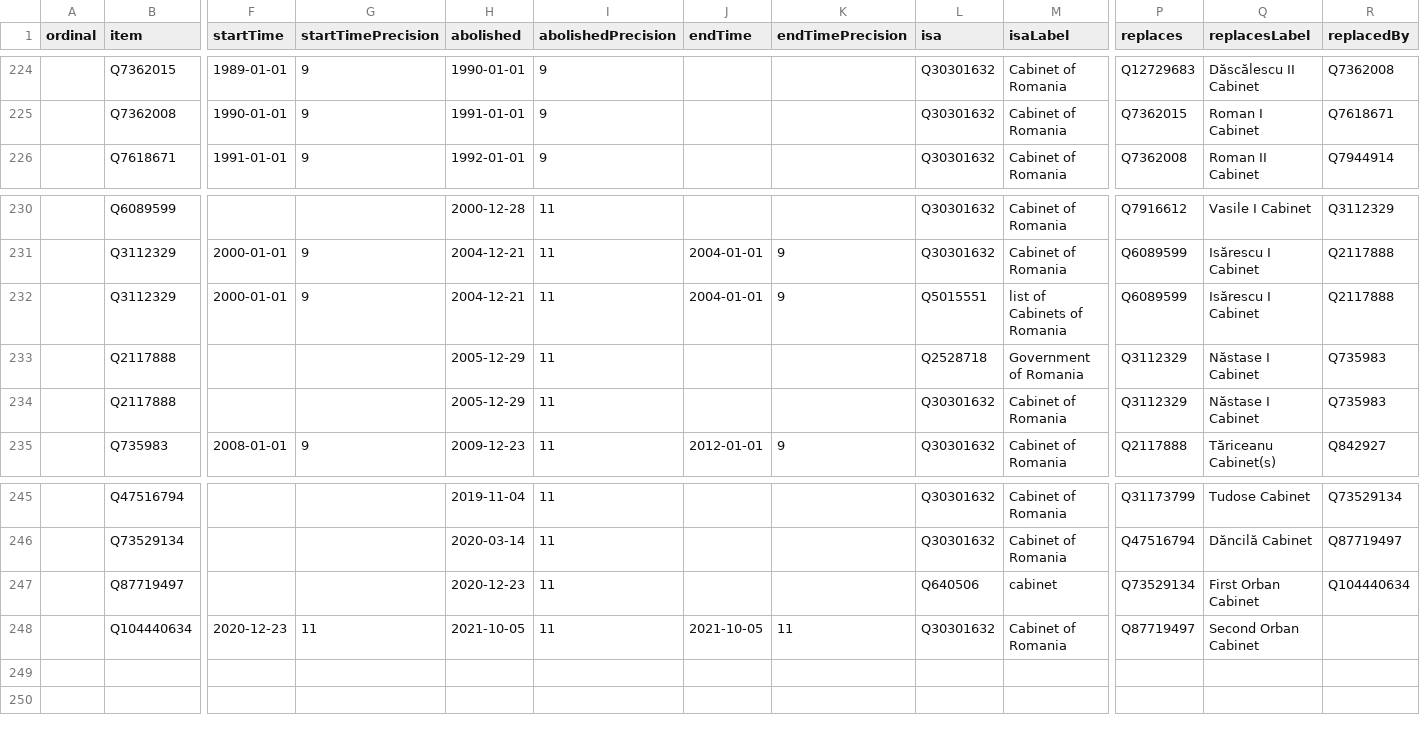
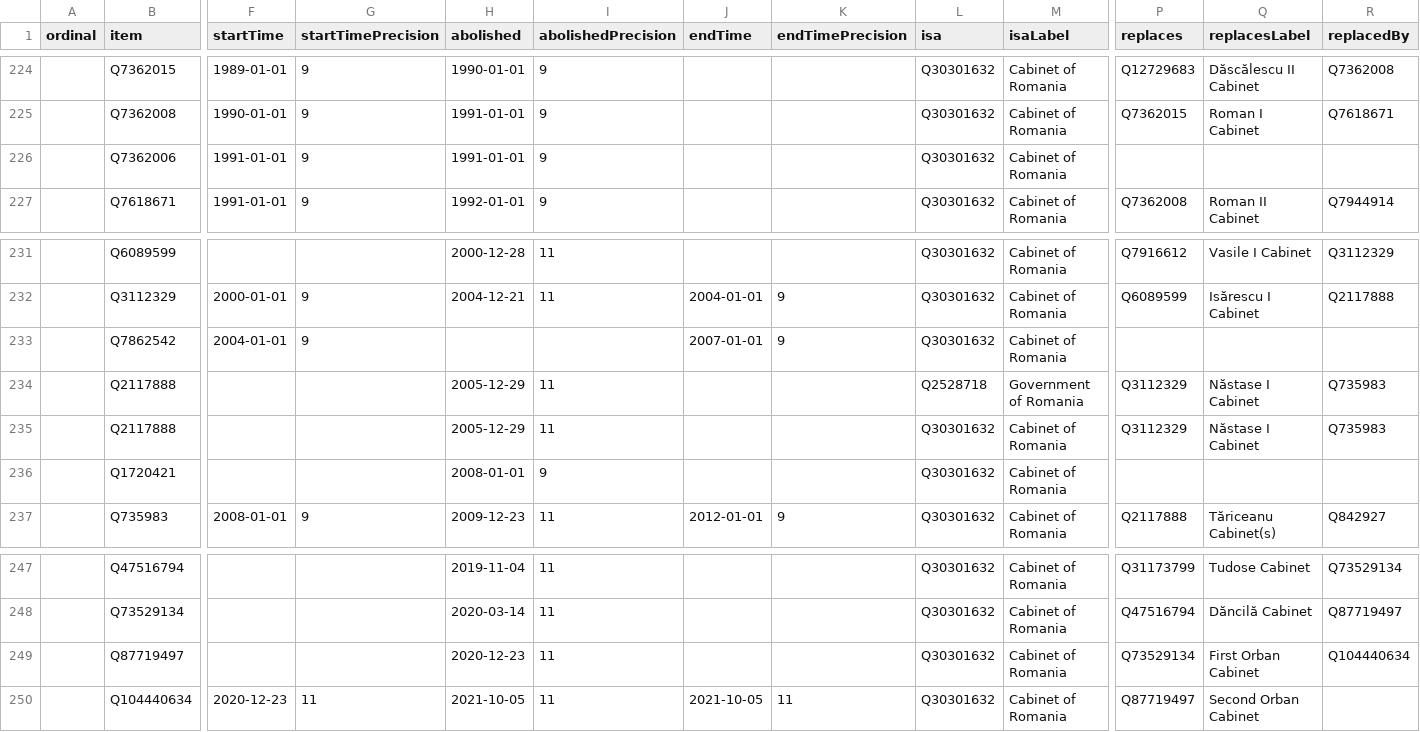
Before and after one commit to every-politician-scrapers/romania-cabinet, a CSV file: wikidata/results/all-cabinets.csv, drawn as a sheet; only a part is shown, gaps mark what is left out; removed rows and columns are numbered as before the commit, all else as after; rows hold the shown columns only; the diff names each change by its address in the sheet, - before the commit and + after, or states it on an @@ line.

```diff
--- a/wikidata/results/all-cabinets.csv
+++ b/wikidata/results/all-cabinets.csv
+row 226:  | Q7362006 | 1991-01-01 | 9 | 1991-01-01 | 9 |  |  | Q30301632 | Cabinet of Romania
-row 232:  | Q3112329 | 2000-01-01 | 9 | 2004-12-21 | 11 | 2004-01-01 | 9 | Q5015551 | list of Cabinets of Romania | Q6089599 | Isărescu I Cabinet | Q2117888
+row 233:  | Q7862542 | 2004-01-01 | 9 |  |  | 2007-01-01 | 9 | Q30301632 | Cabinet of Romania
+row 236:  | Q1720421 |  |  | 2008-01-01 | 9 |  |  | Q30301632 | Cabinet of Romania
-L249 (isa): Q640506
+L249 (isa): Q30301632
-M249 (isaLabel): cabinet
+M249 (isaLabel): Cabinet of Romania
```
